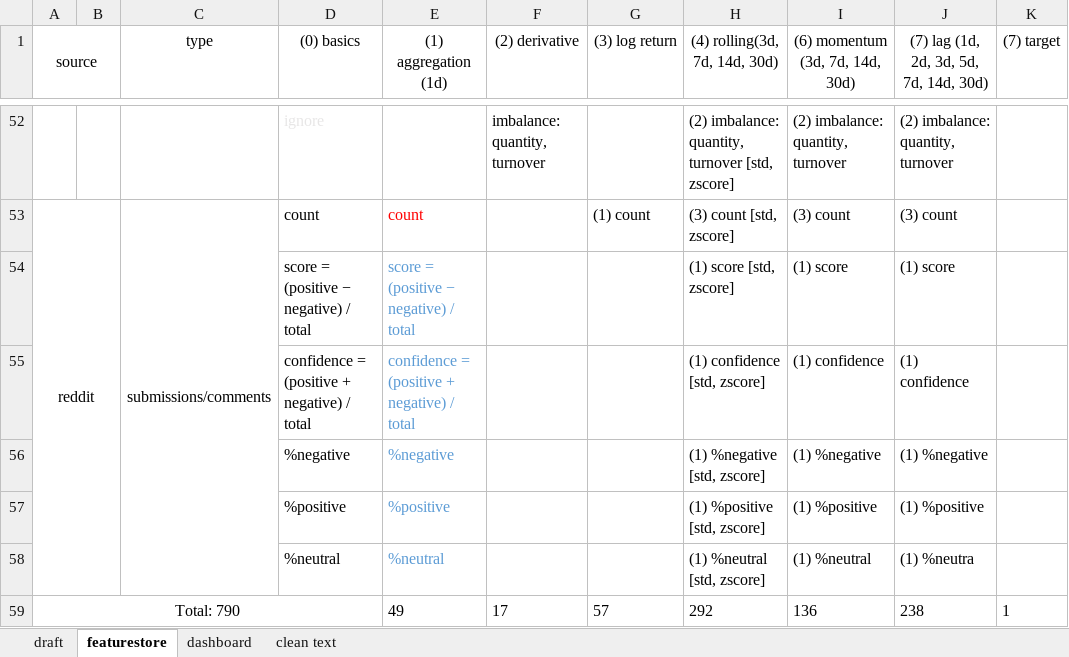
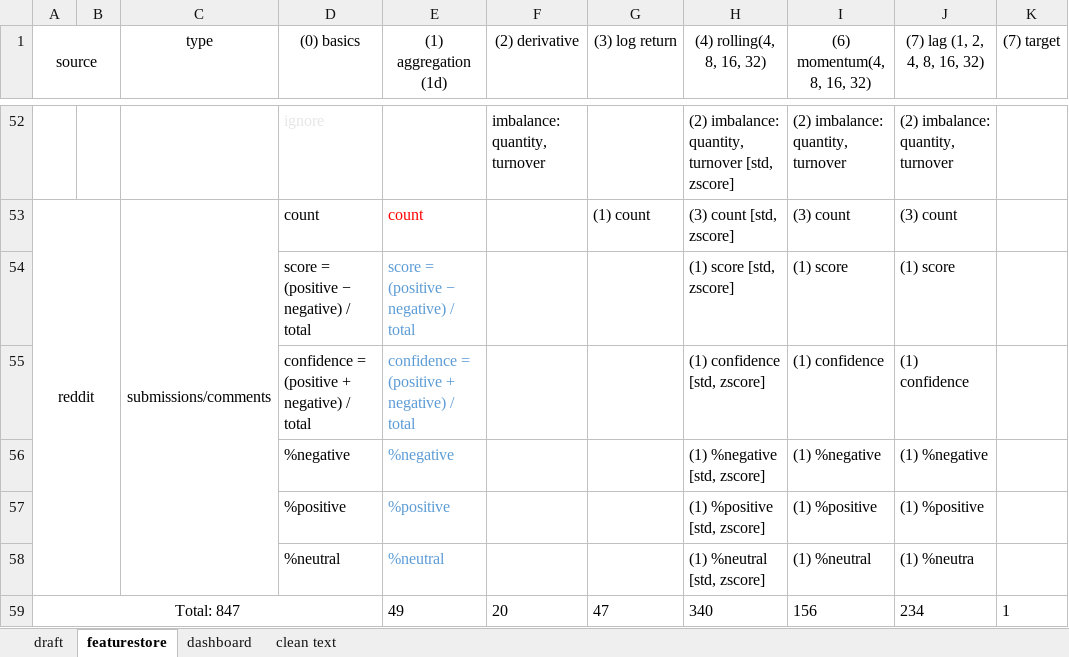
Before and after one commit to pham-le-hong-duc/bitcoin-trend-prediction, an Excel workbook: feature engineering.xlsx, sheet featurestore, drawn as a sheet; only a part is shown, gaps mark what is left out; values as stored, in another font and other column widths than the file's, no borders; removed rows and columns are numbered as before the commit, all else as after; the diff names each change by its address in the sheet, - before the commit and + after, or states it on an @@ line.

```diff
--- a/feature engineering.xlsx (sheet featurestore)
+++ b/feature engineering.xlsx (sheet featurestore)
-H1: (4) rolling(3d, 7d, 14d, 30d)
+H1: (4) rolling(4, 8, 16, 32)
-I1: (6) momentum (3d, 7d, 14d, 30d)
+I1: (6) momentum(4, 8, 16, 32)
-J1: (7) lag (1d, 2d, 3d, 5d, 7d, 14d, 30d)
+J1: (7) lag (1, 2, 4, 8, 16, 32)
-row 59: Total: 790 |  |  |  | 49 | 17 | 57 | 292 | 136 | 238 | 1
+row 59: Total: 847 |  |  |  | 49 | 20 | 47 | 340 | 156 | 234 | 1
```
Also changed, not shown: 36 other files.
